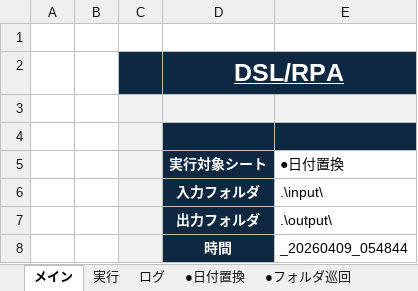
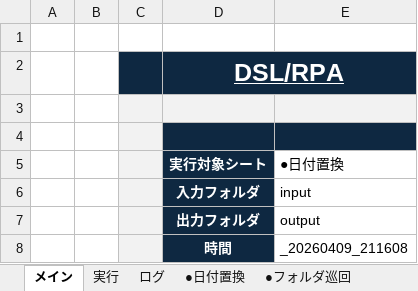
Before and after one commit to acroro/RPA_with_VBA, an Excel workbook: DSL_RPA.xlsm, sheet メイン, drawn as a sheet; values as stored, in another font and other column widths than the file's, no borders; charts and pictures not drawn; the diff names each change by its address in the sheet, - before the commit and + after, or states it on an @@ line.

```diff
--- a/DSL_RPA.xlsm (sheet メイン)
+++ b/DSL_RPA.xlsm (sheet メイン)
-E6 (●日付置換): .\input\
+E6 (●日付置換): input
-E7 (●日付置換): .\output\
+E7 (●日付置換): output
-E8 (●日付置換): _20260409_054844
+E8 (●日付置換): _20260409_211608
```
Also changed, not shown: sheet ログ, sheet ●Excelコピー, sheet 実行, sheet ●Access, sheet ●日付置換, sheet ●Template, 1 more sheet, charts or pictures.
